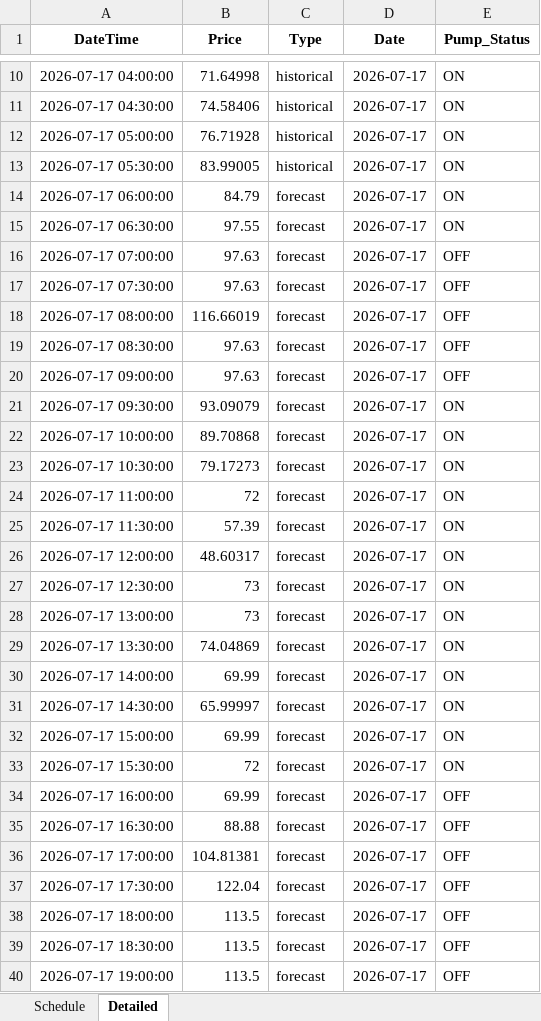
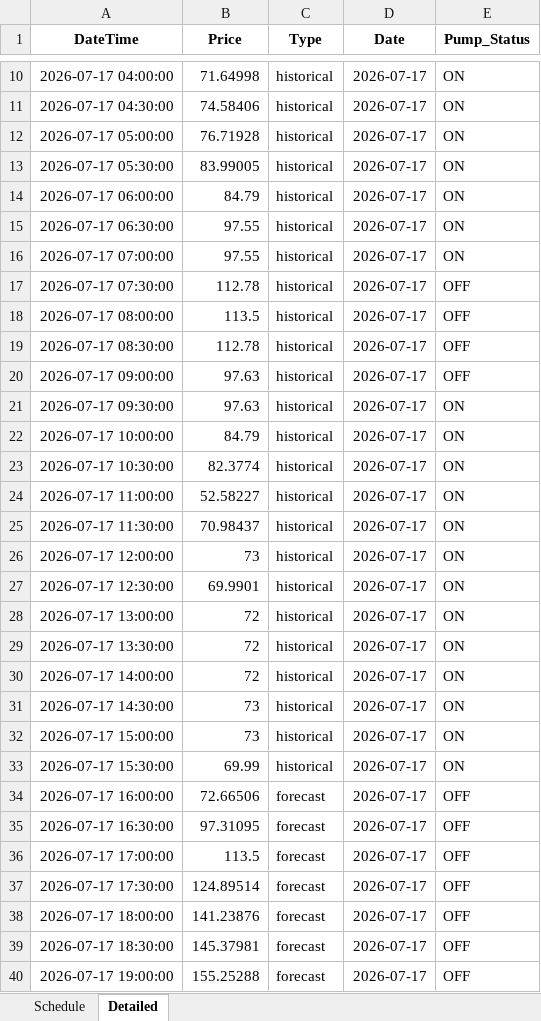
Before and after one commit to bwyLLAP/pump-optimisation-for-SHW, an Excel workbook: data/latest/optimisation_result.xlsx, sheet Detailed, drawn as a sheet; only a part is shown, gaps mark what is left out; values as stored, in another font and other column widths than the file's, no borders; the diff covers the shown part only; the diff names each change by its address in the sheet, - before the commit and + after, or states it on an @@ line.

```diff
--- a/data/latest/optimisation_result.xlsx (sheet Detailed)
+++ b/data/latest/optimisation_result.xlsx (sheet Detailed)
-C14:C33 (Type): forecast
+C14:C33 (Type): historical
-B16 (Price): 97.63
+B16 (Price): 97.55
-E16 (Pump_Status): OFF
+E16 (Pump_Status): ON
-B17 (Price): 97.63
+B17 (Price): 112.78
-B18 (Price): 116.66019
+B18 (Price): 113.5
-B19 (Price): 97.63
+B19 (Price): 112.78
-B21 (Price): 93.09079
+B21 (Price): 97.63
-B22 (Price): 89.70868
+B22 (Price): 84.79
-B23 (Price): 79.17273
+B23 (Price): 82.3774
-B24 (Price): 72
+B24 (Price): 52.58227
-B25 (Price): 57.39
+B25 (Price): 70.98437
-B26 (Price): 48.60317
+B26 (Price): 73
-B27 (Price): 73
+B27 (Price): 69.9901
-B28 (Price): 73
+B28 (Price): 72
-B29 (Price): 74.04869
+B29 (Price): 72
-B30 (Price): 69.99
+B30 (Price): 72
-B31 (Price): 65.99997
+B31 (Price): 73
-B32 (Price): 69.99
+B32 (Price): 73
-B33 (Price): 72
+B33 (Price): 69.99
-B34 (Price): 69.99
+B34 (Price): 72.66506
-B35 (Price): 88.88
+B35 (Price): 97.31095
-B36 (Price): 104.81381
+B36 (Price): 113.5
-B37 (Price): 122.04
+B37 (Price): 124.89514
-B38 (Price): 113.5
+B38 (Price): 141.23876
-B39 (Price): 113.5
+B39 (Price): 145.37981
-B40 (Price): 113.5
+B40 (Price): 155.25288
```
Also changed, not shown: 48 added rows and 10 edited cells elsewhere in this sheet, sheet Schedule, 4 other files.
